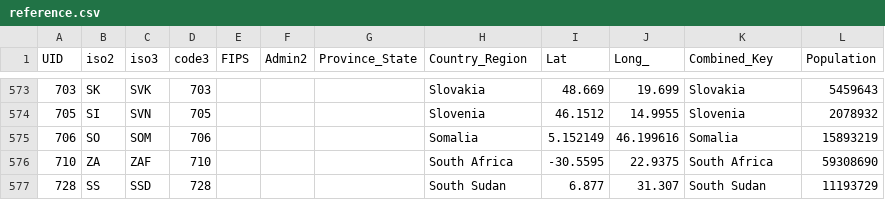
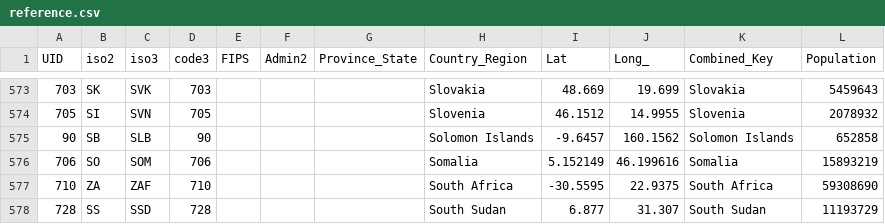
Before and after one commit to Gwardii/covid-19, a CSV file: data/reference.csv, drawn as a sheet; only a part is shown, gaps mark what is left out.

```diff
--- a/data/reference.csv
+++ b/data/reference.csv
@@ -574,2 +574,3 @@ UID,iso2,iso3,code3,FIPS,Admin2,Province_State,Country_Region,Lat,Long_,Combined
 705,SI,SVN,705,,,,Slovenia,46.1512,14.9955,Slovenia,2078932
+90,SB,SLB,90,,,,Solomon Islands,-9.6457,160.1562,Solomon Islands,652858
 706,SO,SOM,706,,,,Somalia,5.152149,46.199616,Somalia,15893219
```
Also changed, not shown: data/key-countries-pivoted.csv, data/worldwide-aggregate.csv, 2 other files.
